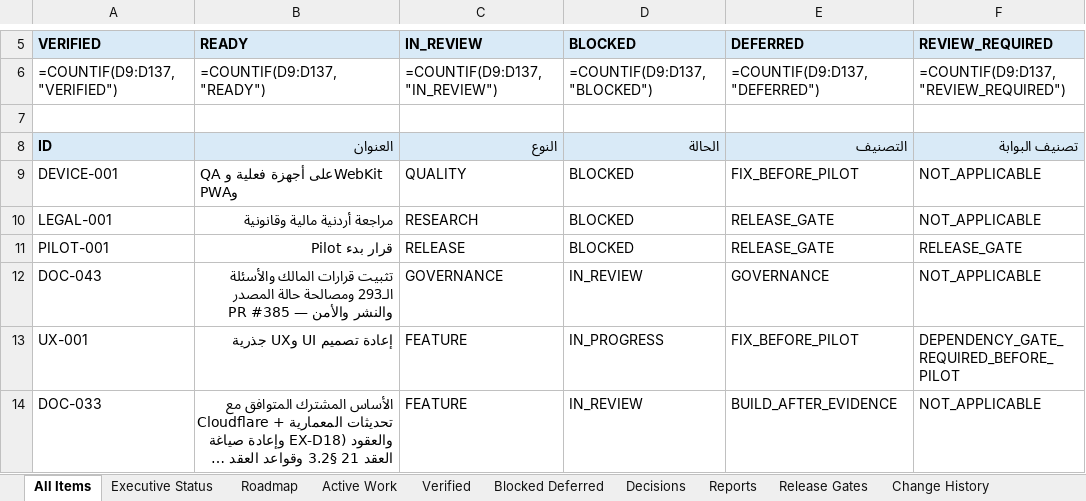
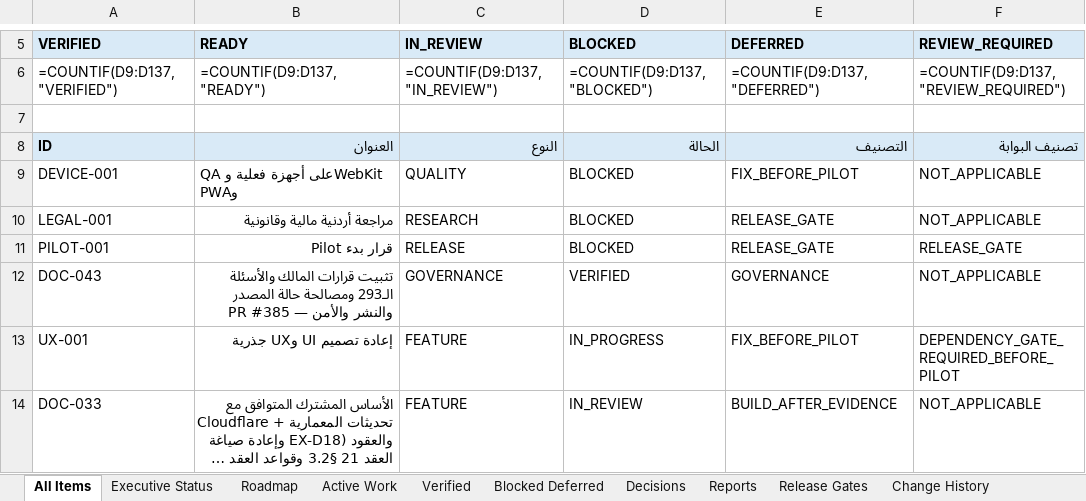
Before and after one commit to Qays7753/Micro, an Excel workbook: docs/operations/control/generated/MASTER-TRACKER.xlsx, sheet All Items, drawn as a sheet; only a part is shown, gaps mark what is left out; long unchanged cells end in …; values as stored, in another font and other column widths than the file's, no borders; formulas without a stored value are shown as written; conditional formats not drawn; the diff names each change by its address in the sheet, - before the commit and + after, or states it on an @@ line.

```diff
--- a/docs/operations/control/generated/MASTER-TRACKER.xlsx (sheet All Items)
+++ b/docs/operations/control/generated/MASTER-TRACKER.xlsx (sheet All Items)
-D12 (BLOCKED): IN_REVIEW
+D12 (BLOCKED): VERIFIED
```
Also changed, not shown: sheet Active Work, sheet Executive Status, sheet Verified, sheet Change History, 10 other files.
